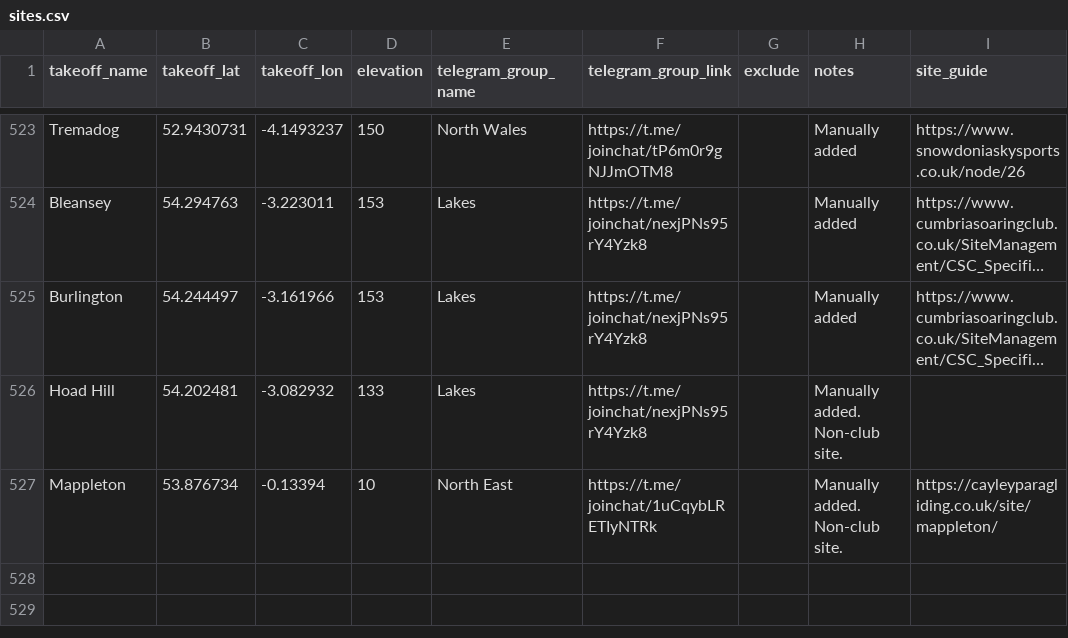
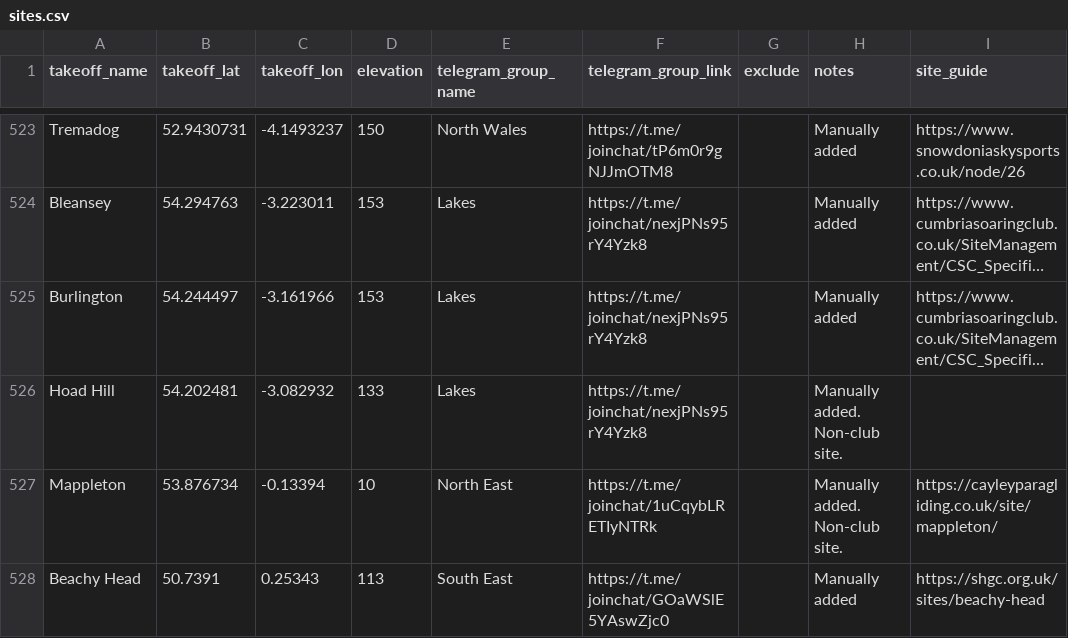
Before and after one commit to neilcharles/uk_pg_sites, a CSV file: sites.csv, drawn as a sheet; only a part is shown, gaps mark what is left out; long unchanged cells end in ….

Commit message:
actually added Beachy this time

```diff
--- a/sites.csv
+++ b/sites.csv
@@ -527 +527,2 @@ Hoad Hill,54.202481,-3.082932,133,Lakes,https://t.me/joinchat/nexjPNs95rY4Yzk8,,
 Mappleton,53.876734,-0.13394,10,North East,https://t.me/joinchat/1uCqybLRETIyNTRk,,Manually added. Non-club site.,https://cayleyparagliding.co.uk/site/mappleton/
+Beachy Head,50.7391,0.25343,113,South East,https://t.me/joinchat/GOaWSlE5YAswZjc0,,Manually added,https://shgc.org.uk/sites/beachy-head
```
Also changed, not shown: 1 other file.
